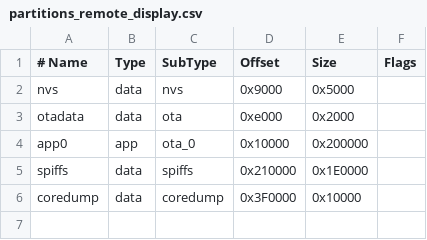
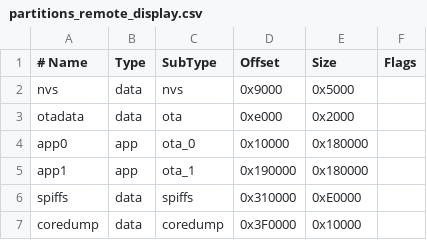
Before and after one commit to christophebelmont/Flow.io-RemoteDisplay, a CSV file: partitions_remote_display.csv, drawn as a sheet.

```diff
--- a/partitions_remote_display.csv
+++ b/partitions_remote_display.csv
@@ -3,4 +3,5 @@ nvs,      data, nvs,     0x9000,  0x5000,
 otadata,  data, ota,     0xe000,  0x2000,
-app0,     app,  ota_0,   0x10000, 0x200000,
-spiffs,   data, spiffs,  0x210000,0x1E0000,
+app0,     app,  ota_0,   0x10000, 0x180000,
+app1,     app,  ota_1,   0x190000,0x180000,
+spiffs,   data, spiffs,  0x310000,0xE0000,
 coredump, data, coredump,0x3F0000,0x10000,
```
Also changed, not shown: 19 other files.
